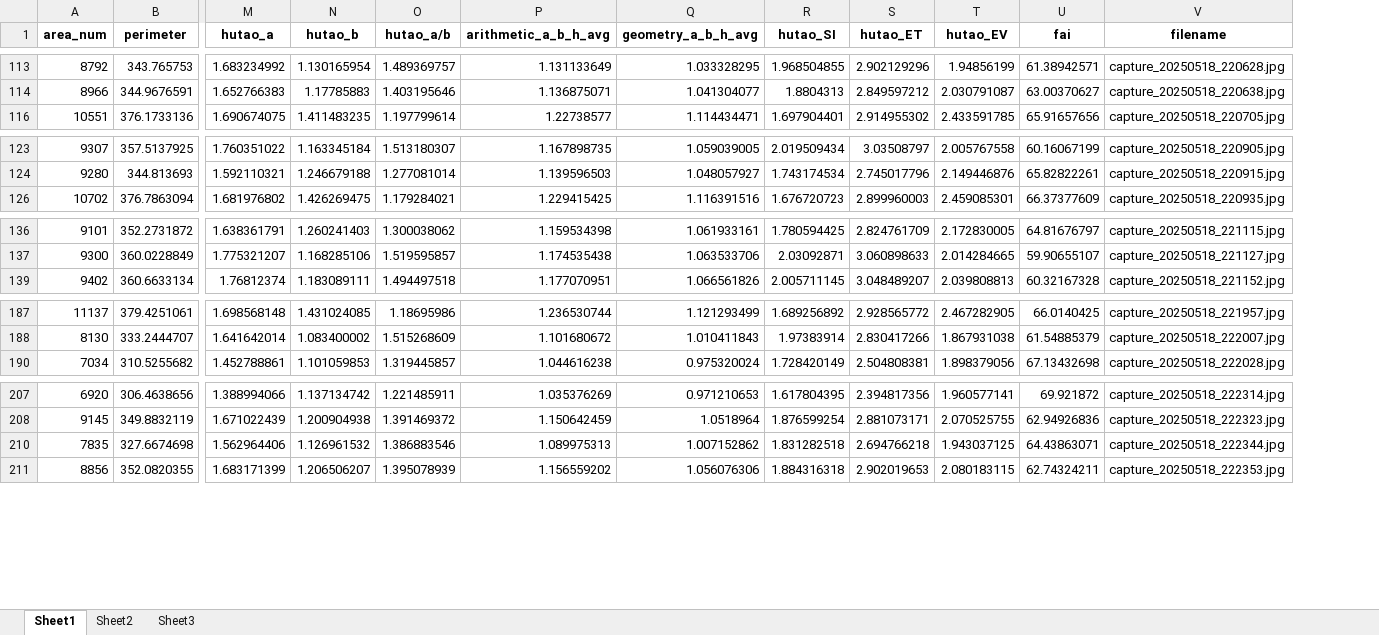
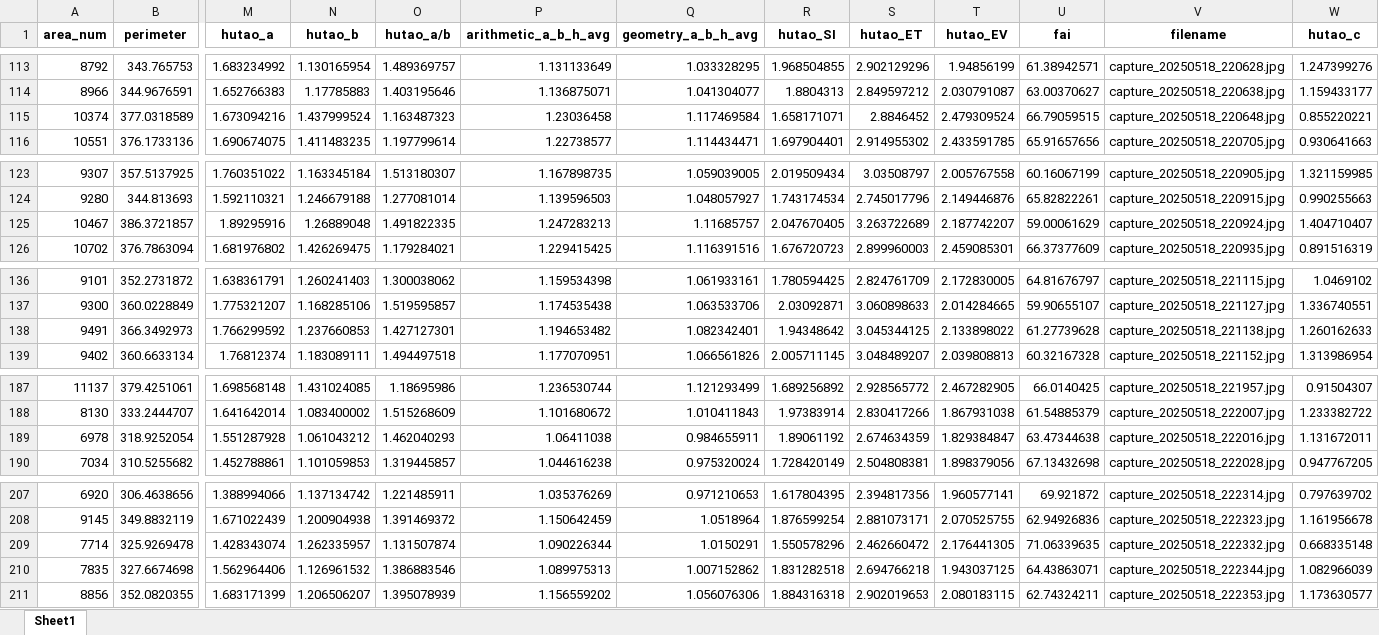
Before and after one commit to dabingbigice/hutao_quality_prediction, an Excel workbook: 核桃仁表型信息_重新标定.xlsx, sheet Sheet1, drawn as a sheet; only a part is shown, gaps mark what is left out; values as stored, in another font and other column widths than the file's, no borders; rows hold the shown columns only; the diff covers the shown part only; the diff names each change by its address in the sheet, - before the commit and + after, or states it on an @@ line.

```diff
--- a/核桃仁表型信息_重新标定.xlsx (sheet Sheet1)
+++ b/核桃仁表型信息_重新标定.xlsx (sheet Sheet1)
-sheet tab: Sheet2
-sheet tab: Sheet3
+column W (hutao_c), rows 113-114: 1.247399276 | 1.159433177; row 116: 0.930641663; rows 123-124: 1.321159985 | 0.990255663; row 126: 0.891516319; rows 136-137: 1.0469102 | 1.336740551; row 139: 1.313986954; rows 187-188: 0.91504307 | 1.233382722; row 190: 0.947767205; rows 207-208: 0.797639702 | 1.161956678; rows 210-211: 1.082966039 | 1.173630577
+row 115: 10374 | 377.0318589 | 1.673094216 | 1.437999524 | 1.163487323 | 1.23036458 | 1.117469584 | 1.658171071 | 2.8846452 | 2.479309524 | 66.79059515 | capture_20250518_220648.jpg | 0.855220221
+row 125: 10467 | 386.3721857 | 1.89295916 | 1.26889048 | 1.491822335 | 1.247283213 | 1.11685757 | 2.047670405 | 3.263722689 | 2.187742207 | 59.00061629 | capture_20250518_220924.jpg | 1.404710407
+row 138: 9491 | 366.3492973 | 1.766299592 | 1.237660853 | 1.427127301 | 1.194653482 | 1.082342401 | 1.94348642 | 3.045344125 | 2.133898022 | 61.27739628 | capture_20250518_221138.jpg | 1.260162633
+row 189: 6978 | 318.9252054 | 1.551287928 | 1.061043212 | 1.462040293 | 1.06411038 | 0.984655911 | 1.89061192 | 2.674634359 | 1.829384847 | 63.47344638 | capture_20250518_222016.jpg | 1.131672011
+row 209: 7714 | 325.9269478 | 1.428343074 | 1.262335957 | 1.131507874 | 1.090226344 | 1.0150291 | 1.550578296 | 2.462660472 | 2.176441305 | 71.06339635 | capture_20250518_222332.jpg | 0.668335148
```
Also changed, not shown: 12 added rows elsewhere in this sheet, 12 other files.
